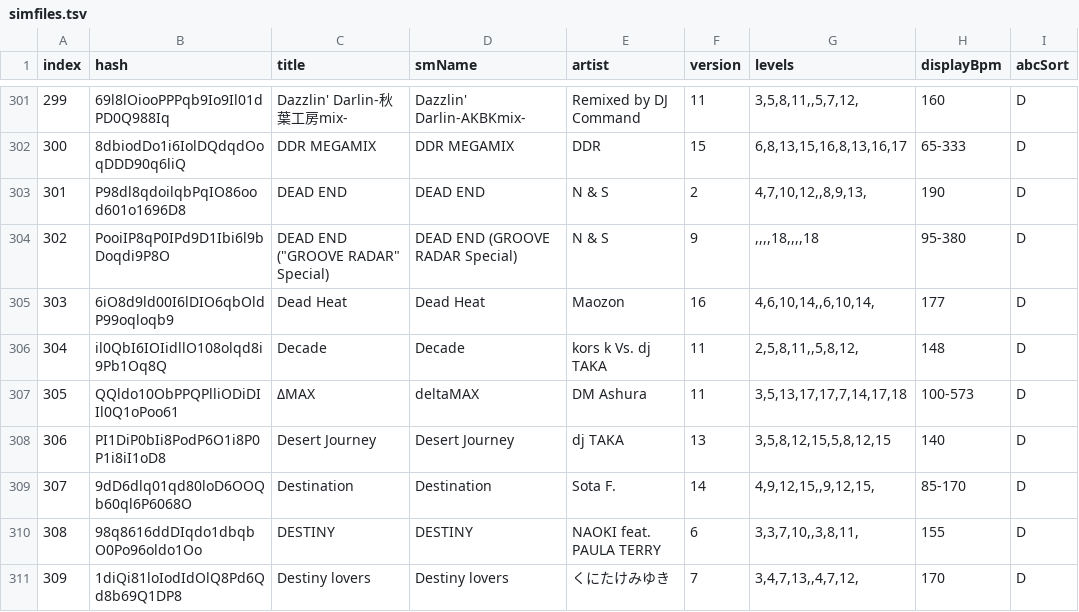
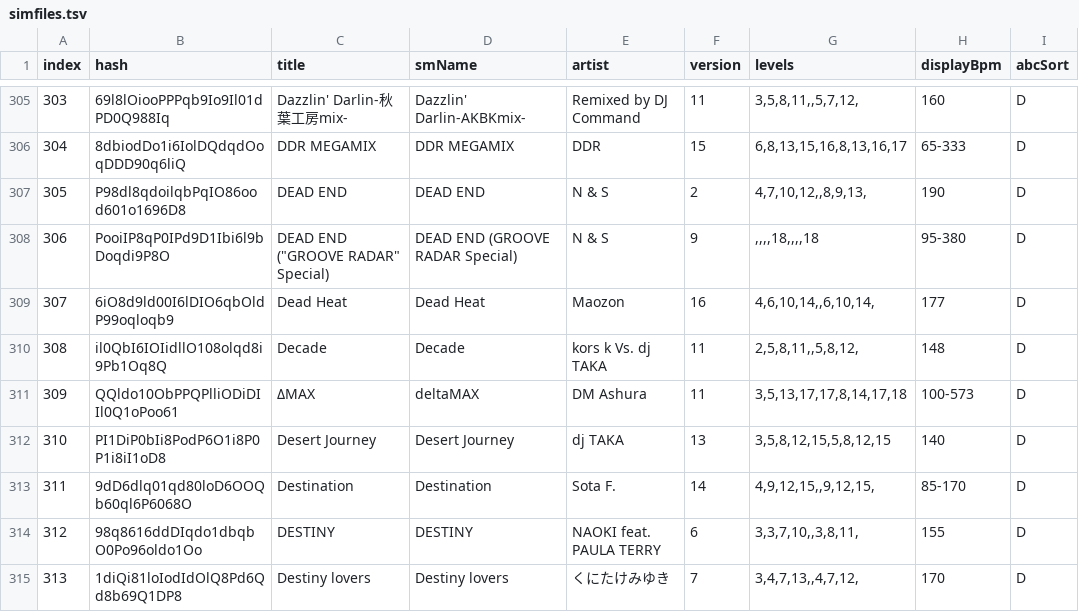
Before and after one commit to jl975/smviewer, a TSV file: data/simfiles.tsv, drawn as a sheet; only a part is shown, gaps mark what is left out; addresses are those after the commit; the diff covers the shown part only; the diff names each change by its address in the sheet, - before the commit and + after, or states it on an @@ line.

```diff
--- a/data/simfiles.tsv
+++ b/data/simfiles.tsv
@@ column A (index) renumbered from row 21 down @@
-G311 (levels): 3,5,13,17,17,7,14,17,18
+G311 (levels): 3,5,13,17,17,8,14,17,18
```
Also changed, not shown: 10 added rows and 78 edited cells elsewhere in this file, 29 other files.
